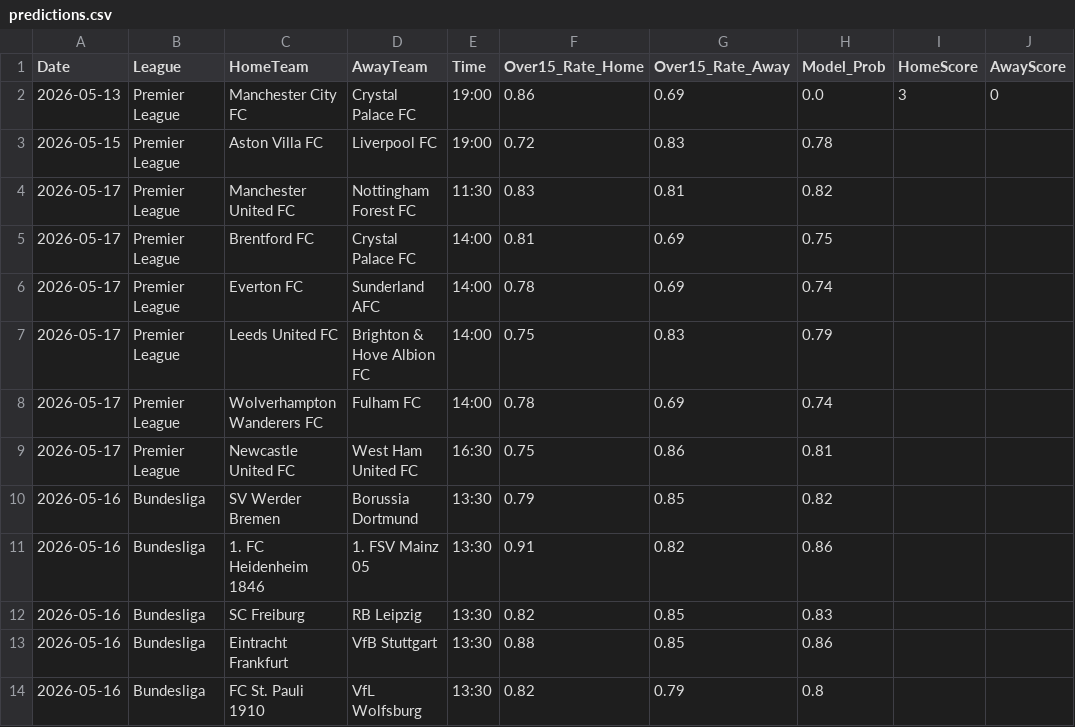
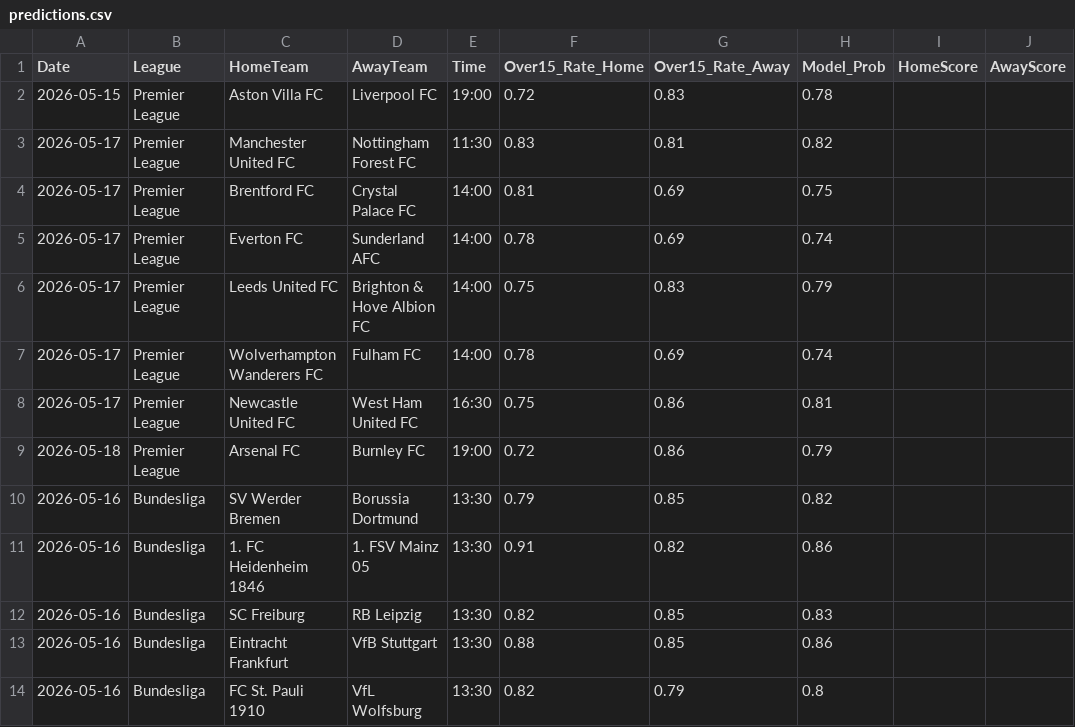
Before and after one commit to Simplykay/kays-Super-Predictor, a CSV file: predictions.csv, drawn as a sheet; only a part is shown; removed rows and columns are numbered as before the commit, all else as after; the diff covers the shown part only; the diff names each change by its address in the sheet, - before the commit and + after, or states it on an @@ line.

```diff
--- a/predictions.csv
+++ b/predictions.csv
-row 2: 2026-05-13 | Premier League | Manchester City FC | Crystal Palace FC | 19:00 | 0.86 | 0.69 | 0.0 | 3 | 0
+row 9: 2026-05-18 | Premier League | Arsenal FC | Burnley FC | 19:00 | 0.72 | 0.86 | 0.79
```
Also changed, not shown: 16 removed rows and 18 edited cells elsewhere in this file.
